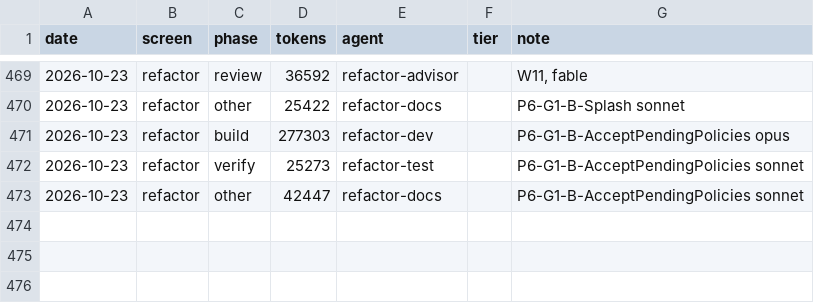
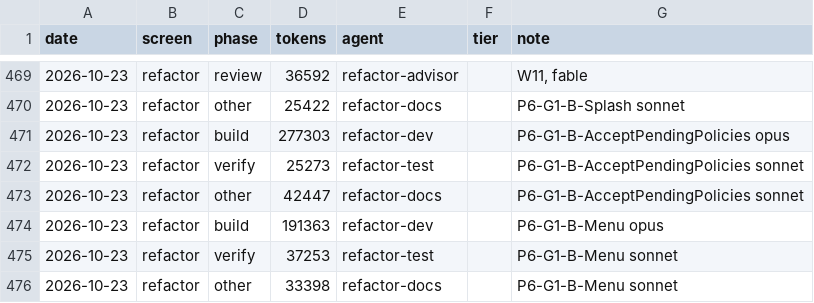
Before and after one commit to Phoenix-DX/connect-new-ui, a CSV file: migration/metrics/ledger.csv, drawn as a sheet; only a part is shown, gaps mark what is left out; the diff names each change by its address in the sheet, - before the commit and + after, or states it on an @@ line.

```diff
--- a/migration/metrics/ledger.csv
+++ b/migration/metrics/ledger.csv
+row 474: 2026-10-23 | refactor | build | 191363 | refactor-dev |  | P6-G1-B-Menu opus
+row 475: 2026-10-23 | refactor | verify | 37253 | refactor-test |  | P6-G1-B-Menu sonnet
+row 476: 2026-10-23 | refactor | other | 33398 | refactor-docs |  | P6-G1-B-Menu sonnet
```
Also changed, not shown: app/docs/refactor/move-map.csv, 26 other files.
